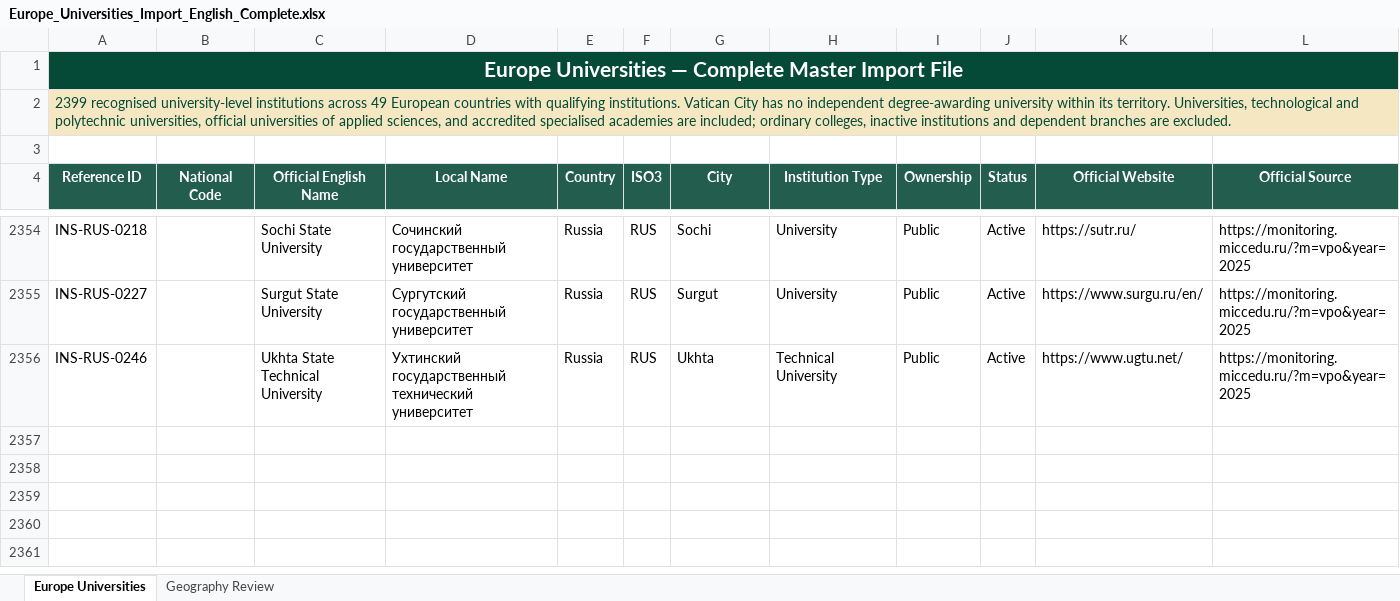
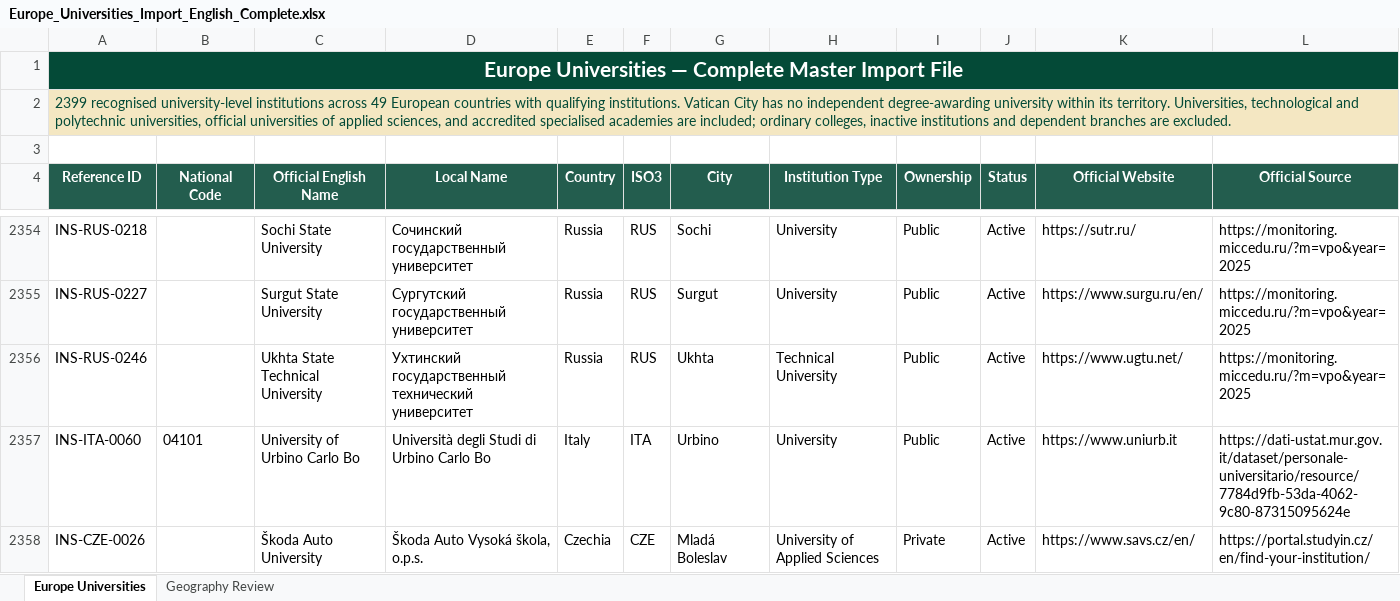
Before and after one commit to wegdangamil2022-oss/MANARATAK-First-, an Excel workbook: workspace/import-sources/universities/stage-1/Europe_Universities_Import_English_Complete.xlsx, sheet Europe Universities, drawn as a sheet; only a part is shown, gaps mark what is left out; values as stored, in another font and other column widths than the file's, no borders; table styles not drawn; rows hold the shown columns only; the diff covers the shown part only; the diff names each change by its address in the sheet, - before the commit and + after, or states it on an @@ line.

```diff
--- a/workspace/import-sources/universities/stage-1/Europe_Universities_Import_English_Complete.xlsx (sheet Europe Universities)
+++ b/workspace/import-sources/universities/stage-1/Europe_Universities_Import_English_Complete.xlsx (sheet Europe Universities)
+row 2357: INS-ITA-0060 | 04101 | University of Urbino Carlo Bo | Università degli Studi di Urbino Carlo Bo | Italy | ITA | Urbino | University | Public | Active | https://www.uniurb.it | https://dati-ustat.mur.gov.it/dataset/personale-universitario/resource/7784d9fb-53da-4062-9c80-87315095624e
+row 2358: INS-CZE-0026 |  | Škoda Auto University | Škoda Auto Vysoká škola, o.p.s. | Czechia | CZE | Mladá Boleslav | University of Applied Sciences | Private | Active | https://www.savs.cz/en/ | https://portal.studyin.cz/en/find-your-institution/
```
Also changed, not shown: 2 added rows and 3 edited cells elsewhere in this sheet, sheet Geography Review, workspace/import-sources/universities/stage-1/Africa_Universities_Import_English_Complete_54_Countries(1).xlsx, workspace/import-sources/universities/stage-1/Asia_Universities_Import_English_Complete_Asia.xlsx, 22 other files.
